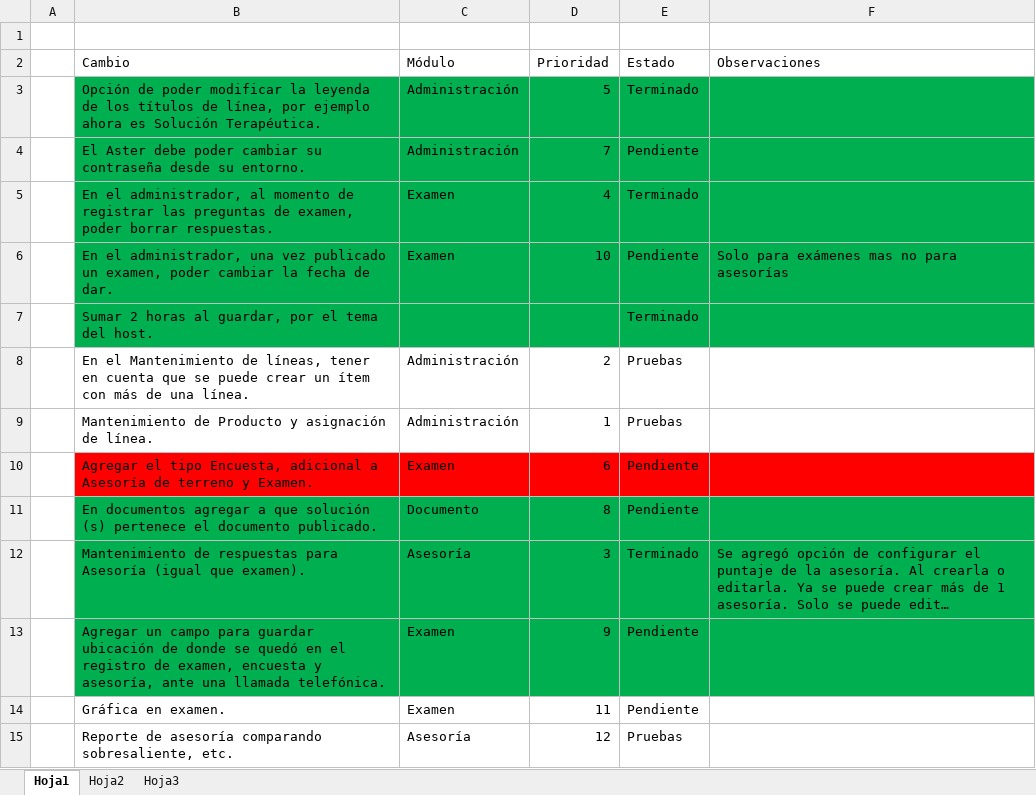
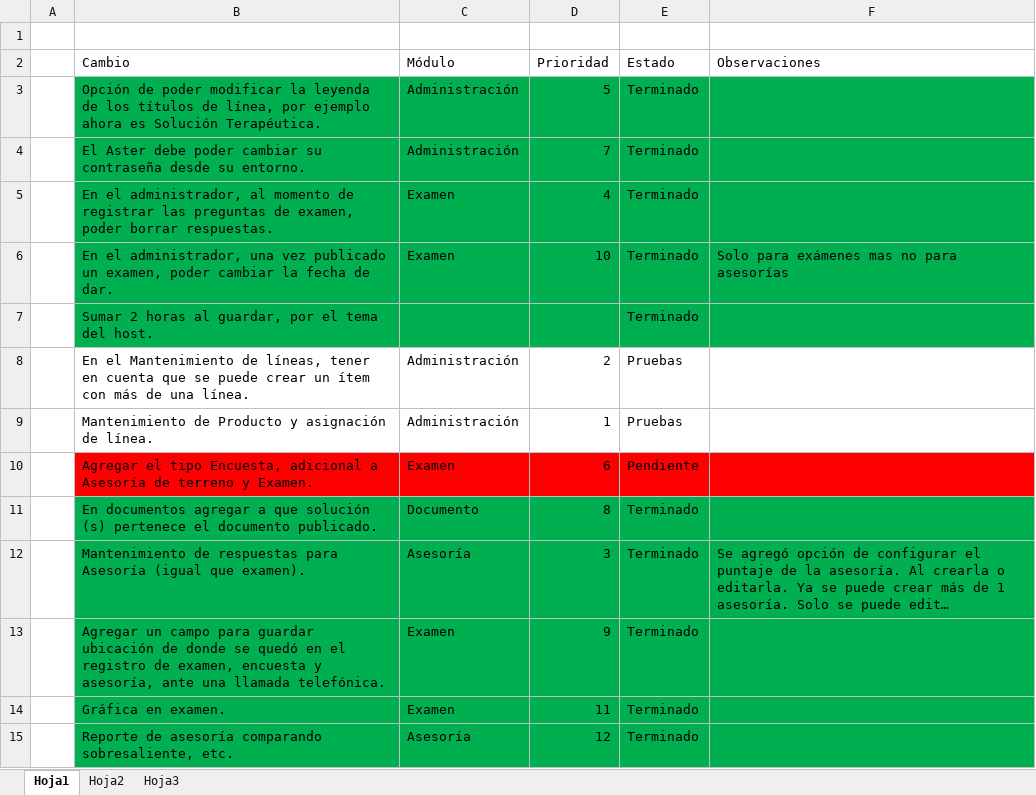
Before and after one commit to abalbin/Tests, an Excel workbook: Docs/Programming/Meetings/22042013.xlsx, sheet Hoja1, drawn as a sheet; long unchanged cells end in …; values as stored, in another font and other column widths than the file's, no borders; table styles not drawn; the diff names each change by its address in the sheet, - before the commit and + after, or states it on an @@ line.

```diff
--- a/Docs/Programming/Meetings/22042013.xlsx (sheet Hoja1)
+++ b/Docs/Programming/Meetings/22042013.xlsx (sheet Hoja1)
-E4 (Estado): Pendiente
+E4 (Estado): Terminado
-E6 (Estado): Pendiente
+E6 (Estado): Terminado
-E11 (Estado): Pendiente
+E11 (Estado): Terminado
-E13:E14 (Estado): Pendiente
+E13:E14 (Estado): Terminado
-B14:F15 fill: none
+B14:F15 fill: #00B050
-E15 (Estado): Pruebas
+E15 (Estado): Terminado
```
Also changed, not shown: 9 other files.
